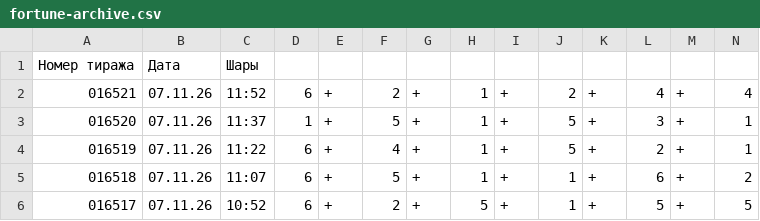
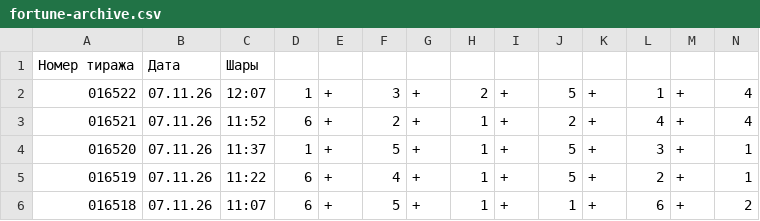
Before and after one commit to arsazet17/arsazet17-pozitron-summa-fortuny, a CSV file: data/fortune-archive.csv, drawn as a sheet; only a part is shown; the shorter side is filled out with more unchanged rows; the diff names each change by its address in the sheet, - before the commit and + after, or states it on an @@ line.

```diff
--- a/data/fortune-archive.csv
+++ b/data/fortune-archive.csv
+row 2: 016522 | 07.11.26 | 12:07 | 1 | + | 3 | + | 2 | + | 5 | + | 1 | + | 4
```
Also changed, not shown: 3 other files.
